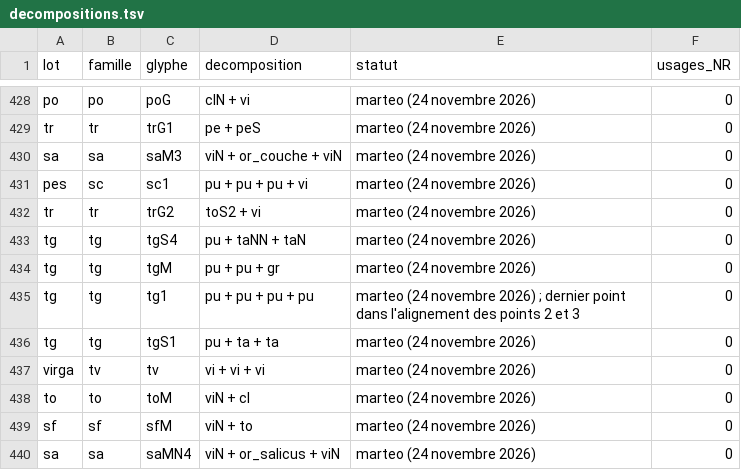
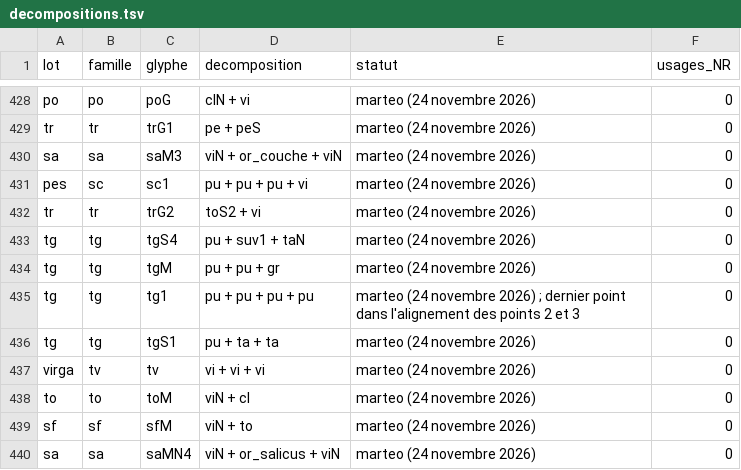
Before and after one commit to Nocturnale-Romanum/tooling, a TSV file: .claude/skills/grehartker/reference/decompositions.tsv, drawn as a sheet; only a part is shown, gaps mark what is left out; the diff covers the shown part only.

```diff
--- a/.claude/skills/grehartker/reference/decompositions.tsv
+++ b/.claude/skills/grehartker/reference/decompositions.tsv
@@ -432,3 +432,3 @@ pes	sc	sc1	pu + pu + pu + vi	marteo (24 novembre 2026)	0
 tr	tr	trG2	toS2 + vi	marteo (24 novembre 2026)	0
-tg	tg	tgS4	pu + taNN + taN	marteo (24 novembre 2026)	0
+tg	tg	tgS4	pu + suv1 + taN	marteo (24 novembre 2026)	0
 tg	tg	tgM	pu + pu + gr	marteo (24 novembre 2026)	0
```
Also changed, not shown: 13 edited cells elsewhere in this file, .claude/skills/grehartker/sources/exemplaires.csv, 2 other files.
